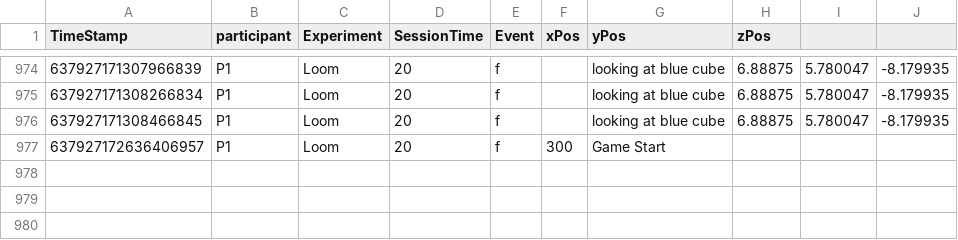
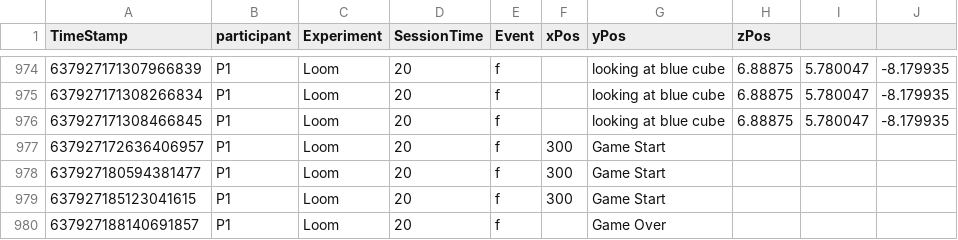
Before and after one commit to TLSimmons42/loom-master, a CSV file: Assets/Analytics/analytics.csv, drawn as a sheet; only a part is shown, gaps mark what is left out; the diff names each change by its address in the sheet, - before the commit and + after, or states it on an @@ line.

```diff
--- a/Assets/Analytics/analytics.csv
+++ b/Assets/Analytics/analytics.csv
+row 978: 637927180594381477 | P1 | Loom | 20 | f | 300 | Game Start
+row 979: 637927185123041615 | P1 | Loom | 20 | f | 300 | Game Start
+row 980: 637927188140691857 | P1 | Loom | 20 | f |  | Game Over
```
Also changed, not shown: 2 other files.
